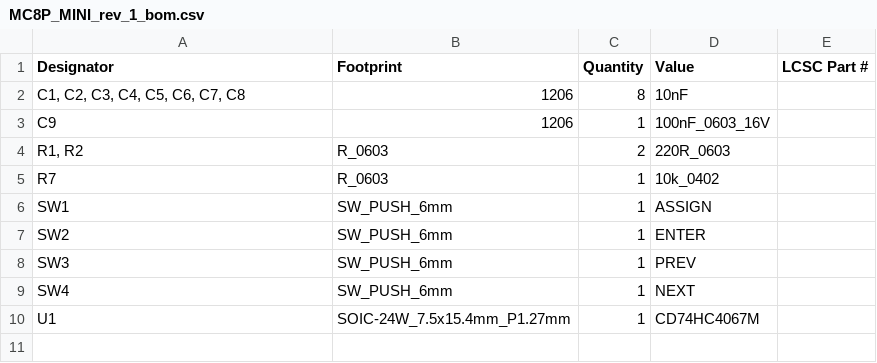
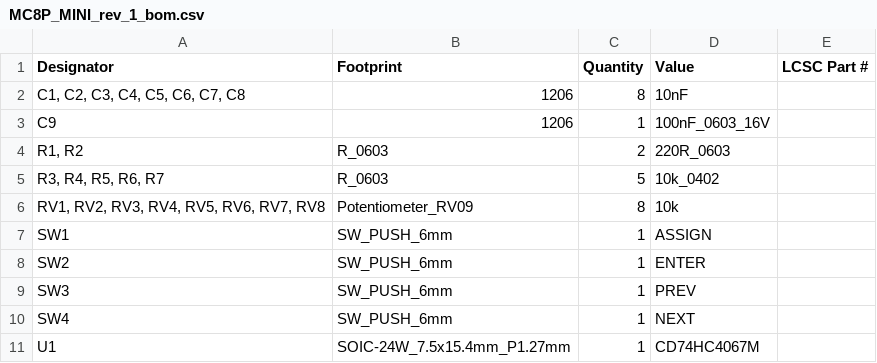
Before and after one commit to joebmz98/MC8P-Mini-MIDI-Controller, a CSV file: build/MC8P_MINI_KICAD/production/MC8P_MINI_rev_1_bom.csv, drawn as a sheet.

```diff
--- a/build/MC8P_MINI_KICAD/production/MC8P_MINI_rev_1_bom.csv
+++ b/build/MC8P_MINI_KICAD/production/MC8P_MINI_rev_1_bom.csv
@@ -4,3 +4,4 @@ C9,1206,1,100nF_0603_16V,
 "R1, R2",R_0603,2,220R_0603,
-R7,R_0603,1,10k_0402,
+"R3, R4, R5, R6, R7",R_0603,5,10k_0402,
+"RV1, RV2, RV3, RV4, RV5, RV6, RV7, RV8",Potentiometer_RV09,8,10k,
 SW1,SW_PUSH_6mm,1,ASSIGN,
```
Also changed, not shown: build/MC8P_MINI_KICAD/production/MC8P_MINI_rev_1_positions.csv, 28 other files.
